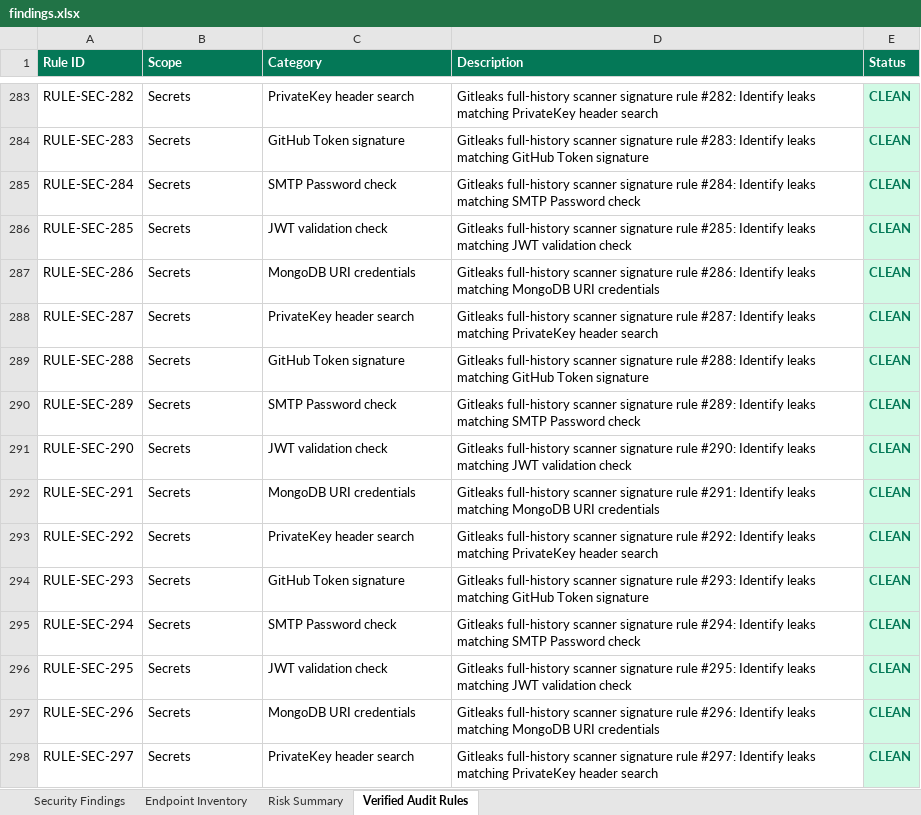
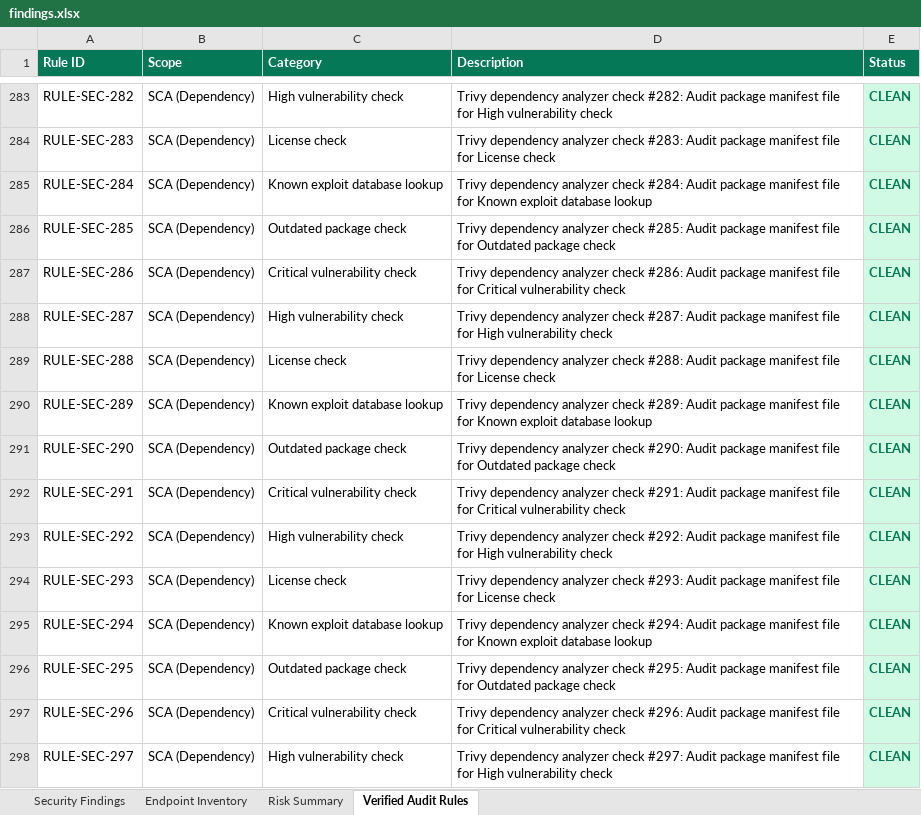
Before and after one commit to karthik17-17/pddtesting, an Excel workbook: security-reports/findings.xlsx, sheet Verified Audit Rules, drawn as a sheet; only a part is shown, gaps mark what is left out; values as stored, in another font and other column widths than the file's, no borders; the diff covers the shown part only; the diff names each change by its address in the sheet, - before the commit and + after, or states it on an @@ line.

```diff
--- a/security-reports/findings.xlsx (sheet Verified Audit Rules)
+++ b/security-reports/findings.xlsx (sheet Verified Audit Rules)
-B283:B298 (Scope): Secrets
+B283:B298 (Scope): SCA (Dependency)
-C283 (Category): PrivateKey header search
+C283 (Category): High vulnerability check
-D283 (Description): Gitleaks full-history scanner signature rule #282: Identify leaks matching PrivateKey header search
+D283 (Description): Trivy dependency analyzer check #282: Audit package manifest file for High vulnerability check
-C284 (Category): GitHub Token signature
+C284 (Category): License check
-D284 (Description): Gitleaks full-history scanner signature rule #283: Identify leaks matching GitHub Token signature
+D284 (Description): Trivy dependency analyzer check #283: Audit package manifest file for License check
-C285 (Category): SMTP Password check
+C285 (Category): Known exploit database lookup
-D285 (Description): Gitleaks full-history scanner signature rule #284: Identify leaks matching SMTP Password check
+D285 (Description): Trivy dependency analyzer check #284: Audit package manifest file for Known exploit database lookup
-C286 (Category): JWT validation check
+C286 (Category): Outdated package check
-D286 (Description): Gitleaks full-history scanner signature rule #285: Identify leaks matching JWT validation check
+D286 (Description): Trivy dependency analyzer check #285: Audit package manifest file for Outdated package check
-C287 (Category): MongoDB URI credentials
+C287 (Category): Critical vulnerability check
-D287 (Description): Gitleaks full-history scanner signature rule #286: Identify leaks matching MongoDB URI credentials
+D287 (Description): Trivy dependency analyzer check #286: Audit package manifest file for Critical vulnerability check
-C288 (Category): PrivateKey header search
+C288 (Category): High vulnerability check
-D288 (Description): Gitleaks full-history scanner signature rule #287: Identify leaks matching PrivateKey header search
+D288 (Description): Trivy dependency analyzer check #287: Audit package manifest file for High vulnerability check
-C289 (Category): GitHub Token signature
+C289 (Category): License check
-D289 (Description): Gitleaks full-history scanner signature rule #288: Identify leaks matching GitHub Token signature
+D289 (Description): Trivy dependency analyzer check #288: Audit package manifest file for License check
-C290 (Category): SMTP Password check
+C290 (Category): Known exploit database lookup
-D290 (Description): Gitleaks full-history scanner signature rule #289: Identify leaks matching SMTP Password check
+D290 (Description): Trivy dependency analyzer check #289: Audit package manifest file for Known exploit database lookup
-C291 (Category): JWT validation check
+C291 (Category): Outdated package check
-D291 (Description): Gitleaks full-history scanner signature rule #290: Identify leaks matching JWT validation check
+D291 (Description): Trivy dependency analyzer check #290: Audit package manifest file for Outdated package check
-C292 (Category): MongoDB URI credentials
+C292 (Category): Critical vulnerability check
-D292 (Description): Gitleaks full-history scanner signature rule #291: Identify leaks matching MongoDB URI credentials
+D292 (Description): Trivy dependency analyzer check #291: Audit package manifest file for Critical vulnerability check
-C293 (Category): PrivateKey header search
+C293 (Category): High vulnerability check
-D293 (Description): Gitleaks full-history scanner signature rule #292: Identify leaks matching PrivateKey header search
+D293 (Description): Trivy dependency analyzer check #292: Audit package manifest file for High vulnerability check
-C294 (Category): GitHub Token signature
+C294 (Category): License check
-D294 (Description): Gitleaks full-history scanner signature rule #293: Identify leaks matching GitHub Token signature
+D294 (Description): Trivy dependency analyzer check #293: Audit package manifest file for License check
-C295 (Category): SMTP Password check
+C295 (Category): Known exploit database lookup
-D295 (Description): Gitleaks full-history scanner signature rule #294: Identify leaks matching SMTP Password check
+D295 (Description): Trivy dependency analyzer check #294: Audit package manifest file for Known exploit database lookup
-C296 (Category): JWT validation check
+C296 (Category): Outdated package check
-D296 (Description): Gitleaks full-history scanner signature rule #295: Identify leaks matching JWT validation check
+D296 (Description): Trivy dependency analyzer check #295: Audit package manifest file for Outdated package check
-C297 (Category): MongoDB URI credentials
+C297 (Category): Critical vulnerability check
-D297 (Description): Gitleaks full-history scanner signature rule #296: Identify leaks matching MongoDB URI credentials
+D297 (Description): Trivy dependency analyzer check #296: Audit package manifest file for Critical vulnerability check
-C298 (Category): PrivateKey header search
+C298 (Category): High vulnerability check
-D298 (Description): Gitleaks full-history scanner signature rule #297: Identify leaks matching PrivateKey header search
+D298 (Description): Trivy dependency analyzer check #297: Audit package manifest file for High vulnerability check
```
Also changed, not shown: 100 added rows and 252 edited cells elsewhere in this sheet, sheet Risk Summary, backend-reports/functional-test-report.xlsx, security-reports/endpoint-inventory.xlsx, 24 other files.
